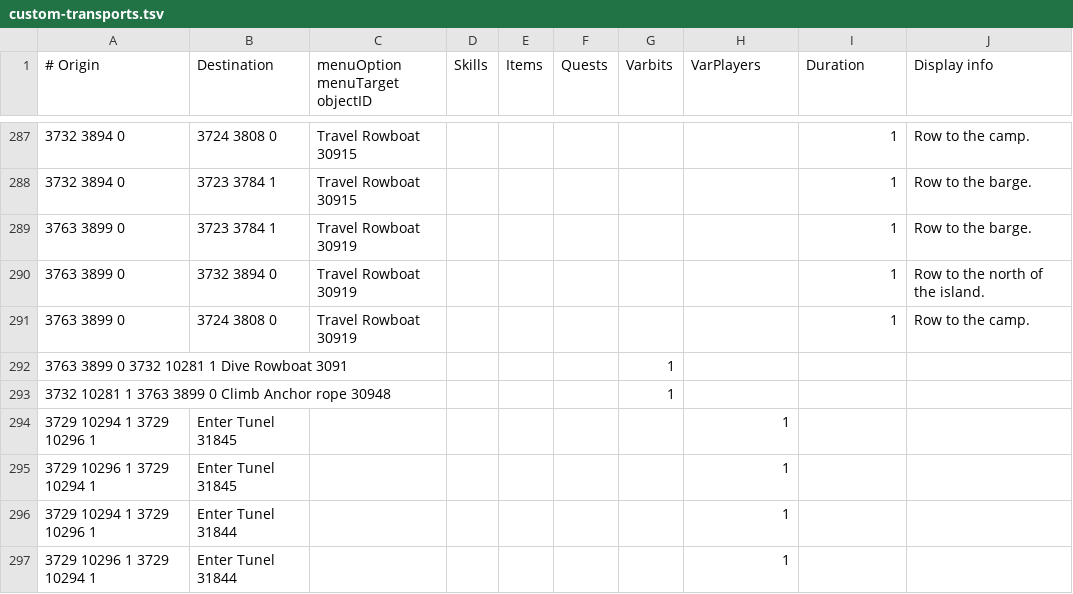
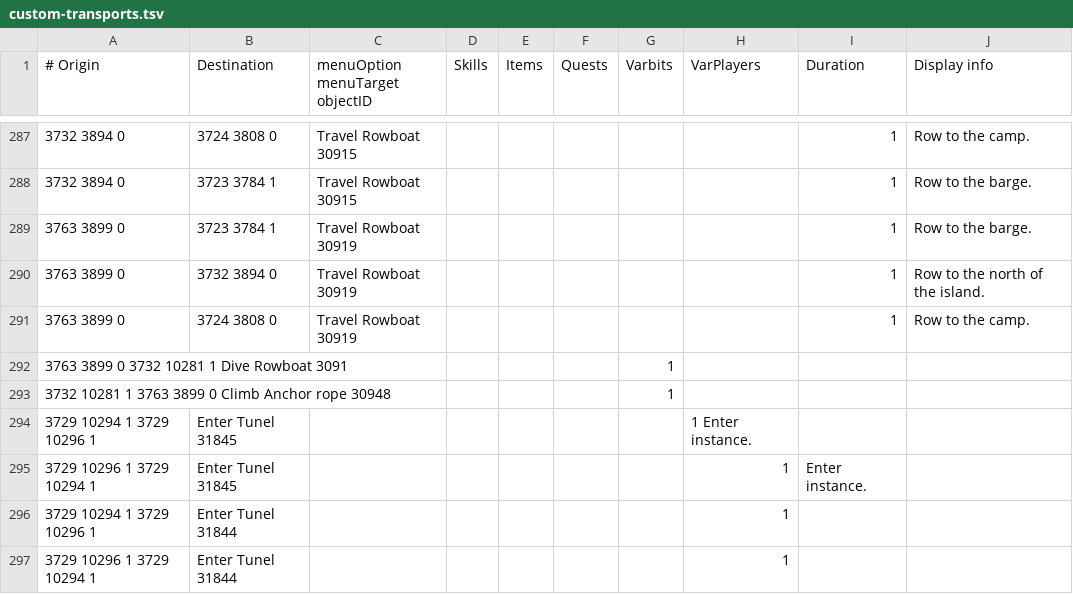
Before and after one commit to twilite-plugins/custom-transports, a TSV file: custom-transports.tsv, drawn as a sheet; only a part is shown, gaps mark what is left out.

Commit message:
Update custom-transports.tsv

```diff
--- a/custom-transports.tsv
+++ b/custom-transports.tsv
@@ -293,4 +293,4 @@
 3732 10281 1 3763 3899 0 Climb Anchor rope 30948						1	
-3729 10294 1 3729 10296 1	Enter Tunel 31845						1	
-3729 10296 1 3729 10294 1	Enter Tunel 31845						1	
+3729 10294 1 3729 10296 1	Enter Tunel 31845						1 Enter instance.
+3729 10296 1 3729 10294 1	Enter Tunel 31845						1	Enter instance.
 3729 10294 1 3729 10296 1	Enter Tunel 31844						1	
```
